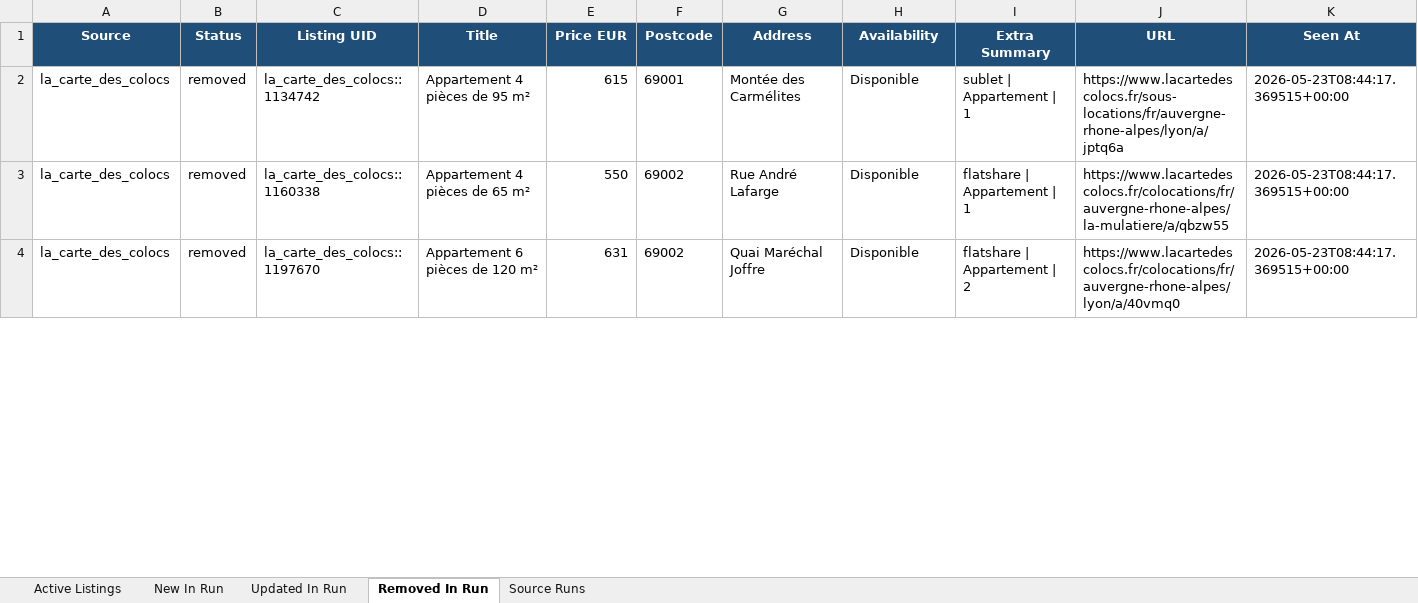
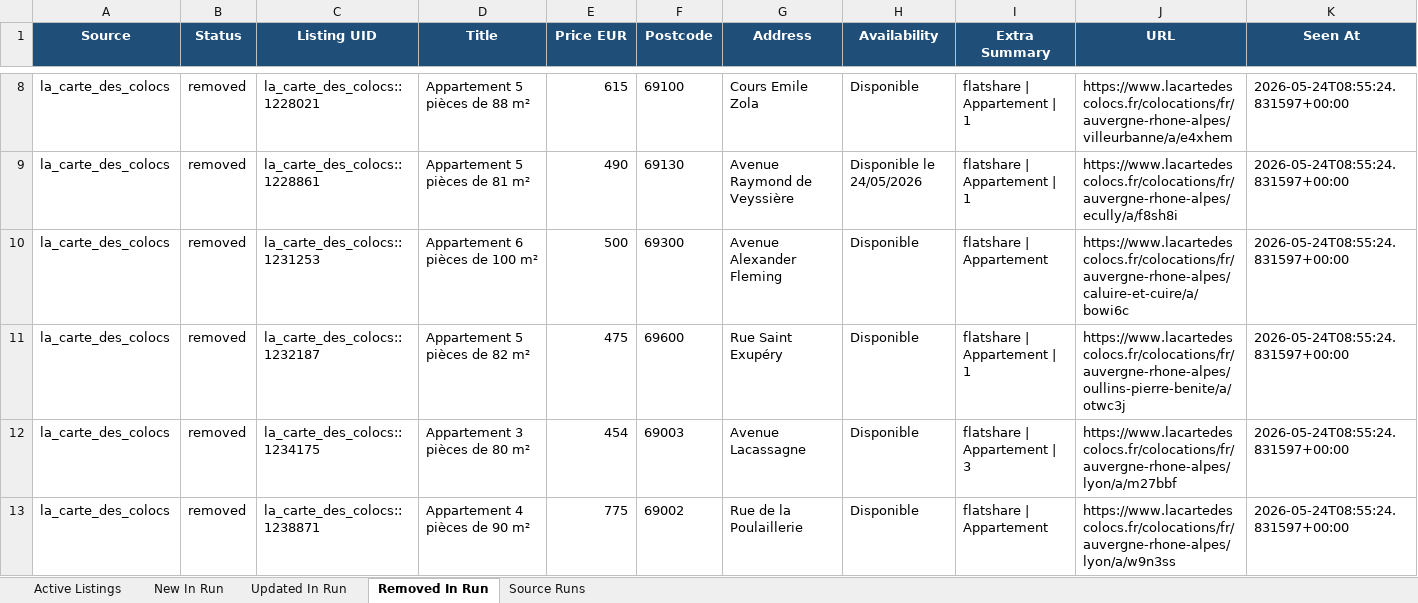
Before and after one commit to Sam291111/maison-etudiant-scraper, an Excel workbook: data_store/lyon_master_listings.xlsx, sheet Removed In Run, drawn as a sheet; only a part is shown, gaps mark what is left out; values as stored, in another font and other column widths than the file's, no borders; addresses are those after the commit; the diff covers the shown part only; the diff names each change by its address in the sheet, - before the commit and + after, or states it on an @@ line.

```diff
--- a/data_store/lyon_master_listings.xlsx (sheet Removed In Run)
+++ b/data_store/lyon_master_listings.xlsx (sheet Removed In Run)
-C8 (Listing UID): la_carte_des_colocs::1134742
+C8 (Listing UID): la_carte_des_colocs::1228021
-D8 (Title): Appartement 4 pièces de 95 m²
+D8 (Title): Appartement 5 pièces de 88 m²
-F8 (Postcode): 69001
+F8 (Postcode): 69100
-G8 (Address): Montée des Carmélites
+G8 (Address): Cours Emile Zola
-I8 (Extra Summary): sublet | Appartement | 1
+I8 (Extra Summary): flatshare | Appartement | 1
-J8 (URL): https://www.lacartedescolocs.fr/sous-locations/fr/auvergne-rhone-alpes/lyon/a/jptq6a
+J8 (URL): https://www.lacartedescolocs.fr/colocations/fr/auvergne-rhone-alpes/villeurbanne/a/e4xhem
-K8 (Seen At): 2026-05-23T08:44:17.369515+00:00
+K8 (Seen At): 2026-05-24T08:55:24.831597+00:00
+row 9: la_carte_des_colocs | removed | la_carte_des_colocs::1228861 | Appartement 5 pièces de 81 m² | 490 | 69130 | Avenue Raymond de Veyssière | Disponible le 24/05/2026 | flatshare | Appartement | 1 | https://www.lacartedescolocs.fr/colocations/fr/auvergne-rhone-alpes/ecully/a/f8sh8i | 2026-05-24T08:55:24.831597+00:00
+row 10: la_carte_des_colocs | removed | la_carte_des_colocs::1231253 | Appartement 6 pièces de 100 m² | 500 | 69300 | Avenue Alexander Fleming | Disponible | flatshare | Appartement | https://www.lacartedescolocs.fr/colocations/fr/auvergne-rhone-alpes/caluire-et-cuire/a/bowi6c | 2026-05-24T08:55:24.831597+00:00
-C11 (Listing UID): la_carte_des_colocs::1160338
+C11 (Listing UID): la_carte_des_colocs::1232187
-D11 (Title): Appartement 4 pièces de 65 m²
+D11 (Title): Appartement 5 pièces de 82 m²
-E11 (Price EUR): 550
+E11 (Price EUR): 475
-F11 (Postcode): 69002
+F11 (Postcode): 69600
-G11 (Address): Rue André Lafarge
+G11 (Address): Rue Saint Exupéry
-J11 (URL): https://www.lacartedescolocs.fr/colocations/fr/auvergne-rhone-alpes/la-mulatiere/a/qbzw55
+J11 (URL): https://www.lacartedescolocs.fr/colocations/fr/auvergne-rhone-alpes/oullins-pierre-benite/a/otwc3j
-K11 (Seen At): 2026-05-23T08:44:17.369515+00:00
+K11 (Seen At): 2026-05-24T08:55:24.831597+00:00
+row 12: la_carte_des_colocs | removed | la_carte_des_colocs::1234175 | Appartement 3 pièces de 80 m² | 454 | 69003 | Avenue Lacassagne | Disponible | flatshare | Appartement | 3 | https://www.lacartedescolocs.fr/colocations/fr/auvergne-rhone-alpes/lyon/a/m27bbf | 2026-05-24T08:55:24.831597+00:00
-C13 (Listing UID): la_carte_des_colocs::1197670
+C13 (Listing UID): la_carte_des_colocs::1238871
-D13 (Title): Appartement 6 pièces de 120 m²
+D13 (Title): Appartement 4 pièces de 90 m²
-E13 (Price EUR): 631
+E13 (Price EUR): 775
-G13 (Address): Quai Maréchal Joffre
+G13 (Address): Rue de la Poulaillerie
-I13 (Extra Summary): flatshare | Appartement | 2
+I13 (Extra Summary): flatshare | Appartement
-J13 (URL): https://www.lacartedescolocs.fr/colocations/fr/auvergne-rhone-alpes/lyon/a/40vmq0
+J13 (URL): https://www.lacartedescolocs.fr/colocations/fr/auvergne-rhone-alpes/lyon/a/w9n3ss
-K13 (Seen At): 2026-05-23T08:44:17.369515+00:00
+K13 (Seen At): 2026-05-24T08:55:24.831597+00:00
```
Also changed, not shown: 15 added rows, 4 removed rows and 99 edited cells elsewhere in this sheet, sheet Active Listings, sheet Updated In Run, sheet New In Run, sheet Source Runs, docs/downloads/lyon_master_listings.xlsx, 14 other files.
